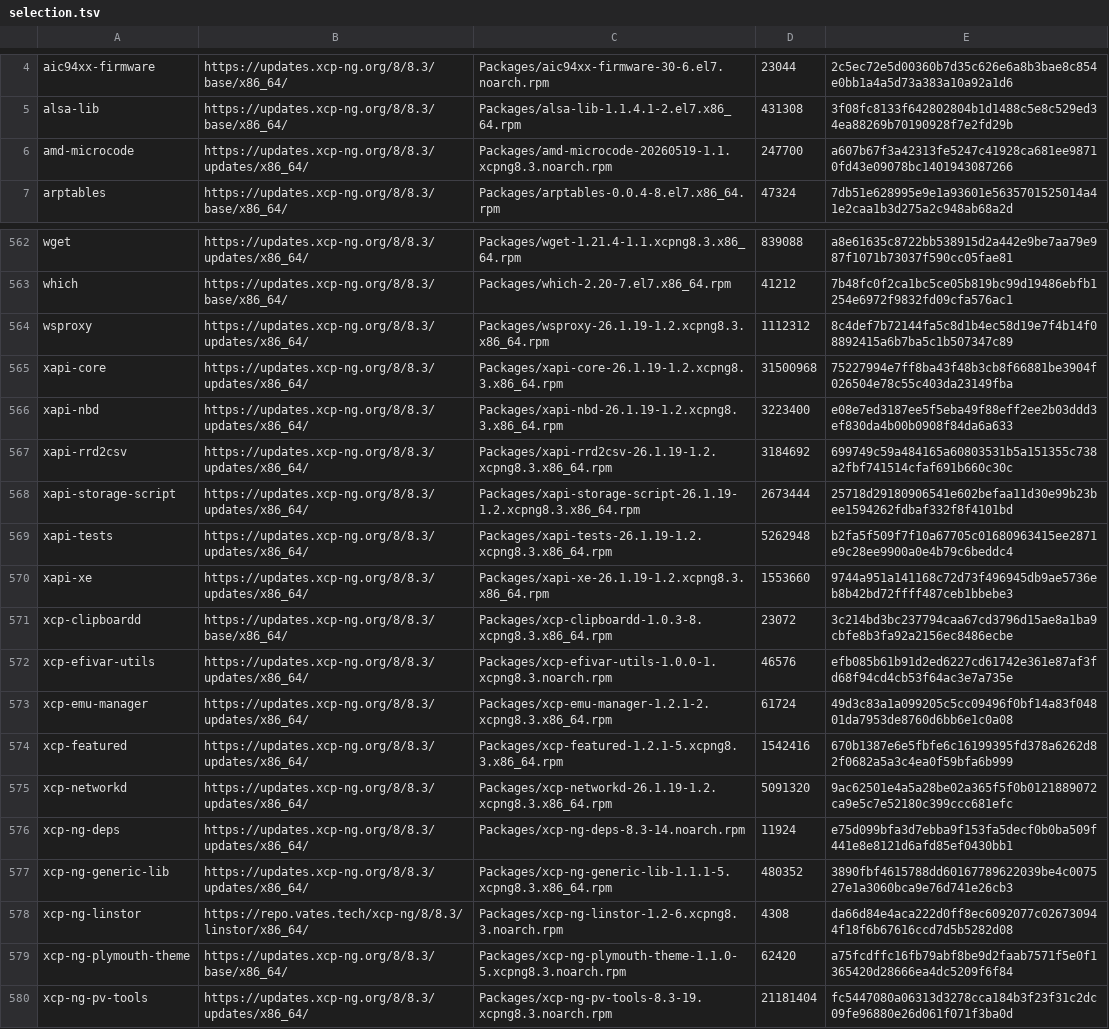
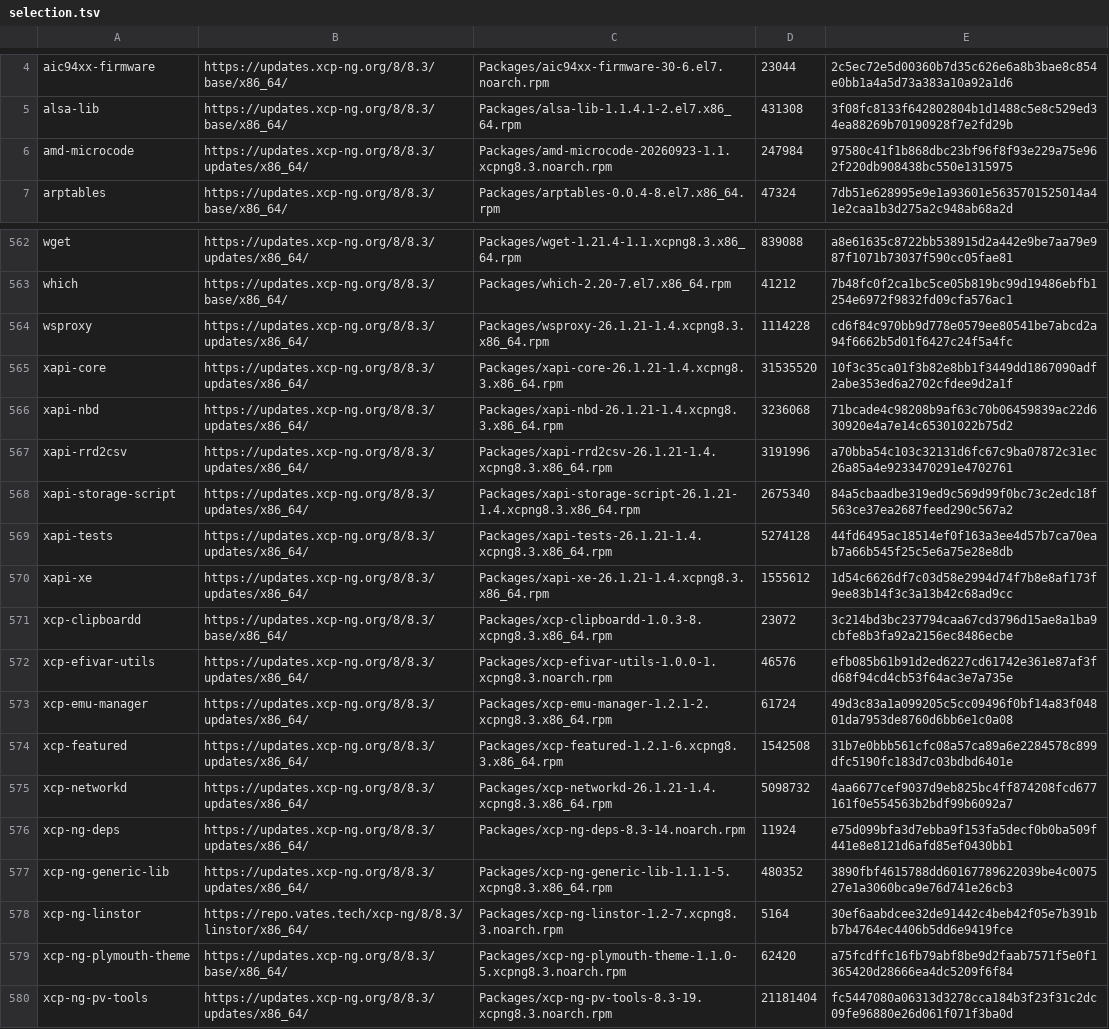
Before and after one commit to 6a8i/fragata-host-updates, a TSV file: 8.3-testing/selection.tsv, drawn as a sheet; only a part is shown, gaps mark what is left out; the diff covers the shown part only.

```diff
--- a/8.3-testing/selection.tsv
+++ b/8.3-testing/selection.tsv
@@ -5,3 +5,3 @@ aic94xx-firmware	https://updates.xcp-ng.org/8/8.3/base/x86_64/	Packages/aic94xx-
 alsa-lib	https://updates.xcp-ng.org/8/8.3/base/x86_64/	Packages/alsa-lib-1.1.4.1-2.el7.x86_64.rpm	431308	3f08fc8133f642802804b1d1488c5e8c529ed34ea88269b70190928f7e2fd29b
-amd-microcode	https://updates.xcp-ng.org/8/8.3/updates/x86_64/	Packages/amd-microcode-20260519-1.1.xcpng8.3.noarch.rpm	247700	a607b67f3a42313fe5247c41928ca681ee98710fd43e09078bc1401943087266
+amd-microcode	https://updates.xcp-ng.org/8/8.3/updates/x86_64/	Packages/amd-microcode-20260923-1.1.xcpng8.3.noarch.rpm	247984	97580c41f1b868dbc23bf96f8f93e229a75e962f220db908438bc550e1315975
 arptables	https://updates.xcp-ng.org/8/8.3/base/x86_64/	Packages/arptables-0.0.4-8.el7.x86_64.rpm	47324	7db51e628995e9e1a93601e5635701525014a41e2caa1b3d275a2c948ab68a2d
@@ -563,9 +563,9 @@ wget	https://updates.xcp-ng.org/8/8.3/updates/x86_64/	Packages/wget-1.21.4-1.1.x
 which	https://updates.xcp-ng.org/8/8.3/base/x86_64/	Packages/which-2.20-7.el7.x86_64.rpm	41212	7b48fc0f2ca1bc5ce05b819bc99d19486ebfb1254e6972f9832fd09cfa576ac1
-wsproxy	https://updates.xcp-ng.org/8/8.3/updates/x86_64/	Packages/wsproxy-26.1.19-1.2.xcpng8.3.x86_64.rpm	1112312	8c4def7b72144fa5c8d1b4ec58d19e7f4b14f08892415a6b7ba5c1b507347c89
-xapi-core	https://updates.xcp-ng.org/8/8.3/updates/x86_64/	Packages/xapi-core-26.1.19-1.2.xcpng8.3.x86_64.rpm	31500968	75227994e7ff8ba43f48b3cb8f66881be3904f026504e78c55c403da23149fba
-xapi-nbd	https://updates.xcp-ng.org/8/8.3/updates/x86_64/	Packages/xapi-nbd-26.1.19-1.2.xcpng8.3.x86_64.rpm	3223400	e08e7ed3187ee5f5eba49f88eff2ee2b03ddd3ef830da4b00b0908f84da6a633
-xapi-rrd2csv	https://updates.xcp-ng.org/8/8.3/updates/x86_64/	Packages/xapi-rrd2csv-26.1.19-1.2.xcpng8.3.x86_64.rpm	3184692	699749c59a484165a60803531b5a151355c738a2fbf741514cfaf691b660c30c
-xapi-storage-script	https://updates.xcp-ng.org/8/8.3/updates/x86_64/	Packages/xapi-storage-script-26.1.19-1.2.xcpng8.3.x86_64.rpm	2673444	25718d29180906541e602befaa11d30e99b23bee1594262fdbaf332f8f4101bd
-xapi-tests	https://updates.xcp-ng.org/8/8.3/updates/x86_64/	Packages/xapi-tests-26.1.19-1.2.xcpng8.3.x86_64.rpm	5262948	b2fa5f509f7f10a67705c01680963415ee2871e9c28ee9900a0e4b79c6beddc4
-xapi-xe	https://updates.xcp-ng.org/8/8.3/updates/x86_64/	Packages/xapi-xe-26.1.19-1.2.xcpng8.3.x86_64.rpm	1553660	9744a951a141168c72d73f496945db9ae5736eb8b42bd72ffff487ceb1bbebe3
+wsproxy	https://updates.xcp-ng.org/8/8.3/updates/x86_64/	Packages/wsproxy-26.1.21-1.4.xcpng8.3.x86_64.rpm	1114228	cd6f84c970bb9d778e0579ee80541be7abcd2a94f6662b5d01f6427c24f5a4fc
+xapi-core	https://updates.xcp-ng.org/8/8.3/updates/x86_64/	Packages/xapi-core-26.1.21-1.4.xcpng8.3.x86_64.rpm	31535520	10f3c35ca01f3b82e8bb1f3449dd1867090adf2abe353ed6a2702cfdee9d2a1f
+xapi-nbd	https://updates.xcp-ng.org/8/8.3/updates/x86_64/	Packages/xapi-nbd-26.1.21-1.4.xcpng8.3.x86_64.rpm	3236068	71bcade4c98208b9af63c70b06459839ac22d630920e4a7e14c65301022b75d2
+xapi-rrd2csv	https://updates.xcp-ng.org/8/8.3/updates/x86_64/	Packages/xapi-rrd2csv-26.1.21-1.4.xcpng8.3.x86_64.rpm	3191996	a70bba54c103c32131d6fc67c9ba07872c31ec26a85a4e9233470291e4702761
+xapi-storage-script	https://updates.xcp-ng.org/8/8.3/updates/x86_64/	Packages/xapi-storage-script-26.1.21-1.4.xcpng8.3.x86_64.rpm	2675340	84a5cbaadbe319ed9c569d99f0bc73c2edc18f563ce37ea2687feed290c567a2
+xapi-tests	https://updates.xcp-ng.org/8/8.3/updates/x86_64/	Packages/xapi-tests-26.1.21-1.4.xcpng8.3.x86_64.rpm	5274128	44fd6495ac18514ef0f163a3ee4d57b7ca70eab7a66b545f25c5e6a75e28e8db
+xapi-xe	https://updates.xcp-ng.org/8/8.3/updates/x86_64/	Packages/xapi-xe-26.1.21-1.4.xcpng8.3.x86_64.rpm	1555612	1d54c6626df7c03d58e2994d74f7b8e8af173f9ee83b14f3c3a13b42c68ad9cc
 xcp-clipboardd	https://updates.xcp-ng.org/8/8.3/base/x86_64/	Packages/xcp-clipboardd-1.0.3-8.xcpng8.3.x86_64.rpm	23072	3c214bd3bc237794caa67cd3796d15ae8a1ba9cbfe8b3fa92a2156ec8486ecbe
@@ -573,7 +573,7 @@ xcp-efivar-utils	https://updates.xcp-ng.org/8/8.3/updates/x86_64/	Packages/xcp-e
 xcp-emu-manager	https://updates.xcp-ng.org/8/8.3/updates/x86_64/	Packages/xcp-emu-manager-1.2.1-2.xcpng8.3.x86_64.rpm	61724	49d3c83a1a099205c5cc09496f0bf14a83f04801da7953de8760d6bb6e1c0a08
-xcp-featured	https://updates.xcp-ng.org/8/8.3/updates/x86_64/	Packages/xcp-featured-1.2.1-5.xcpng8.3.x86_64.rpm	1542416	670b1387e6e5fbfe6c16199395fd378a6262d82f0682a5a3c4ea0f59bfa6b999
-xcp-networkd	https://updates.xcp-ng.org/8/8.3/updates/x86_64/	Packages/xcp-networkd-26.1.19-1.2.xcpng8.3.x86_64.rpm	5091320	9ac62501e4a5a28be02a365f5f0b0121889072ca9e5c7e52180c399ccc681efc
+xcp-featured	https://updates.xcp-ng.org/8/8.3/updates/x86_64/	Packages/xcp-featured-1.2.1-6.xcpng8.3.x86_64.rpm	1542508	31b7e0bbb561cfc08a57ca89a6e2284578c899dfc5190fc183d7c03bdbd6401e
+xcp-networkd	https://updates.xcp-ng.org/8/8.3/updates/x86_64/	Packages/xcp-networkd-26.1.21-1.4.xcpng8.3.x86_64.rpm	5098732	4aa6677cef9037d9eb825bc4ff874208fcd677161f0e554563b2bdf99b6092a7
 xcp-ng-deps	https://updates.xcp-ng.org/8/8.3/updates/x86_64/	Packages/xcp-ng-deps-8.3-14.noarch.rpm	11924	e75d099bfa3d7ebba9f153fa5decf0b0ba509f441e8e8121d6afd85ef0430bb1
 xcp-ng-generic-lib	https://updates.xcp-ng.org/8/8.3/updates/x86_64/	Packages/xcp-ng-generic-lib-1.1.1-5.xcpng8.3.x86_64.rpm	480352	3890fbf4615788dd60167789622039be4c007527e1a3060bca9e76d741e26cb3
-xcp-ng-linstor	https://repo.vates.tech/xcp-ng/8/8.3/linstor/x86_64/	Packages/xcp-ng-linstor-1.2-6.xcpng8.3.noarch.rpm	4308	da66d84e4aca222d0ff8ec6092077c026730944f18f6b67616ccd7d5b5282d08
+xcp-ng-linstor	https://repo.vates.tech/xcp-ng/8/8.3/linstor/x86_64/	Packages/xcp-ng-linstor-1.2-7.xcpng8.3.noarch.rpm	5164	30ef6aabdcee32de91442c4beb42f05e7b391bb7b4764ec4406b5dd6e9419fce
 xcp-ng-plymouth-theme	https://updates.xcp-ng.org/8/8.3/base/x86_64/	Packages/xcp-ng-plymouth-theme-1.1.0-5.xcpng8.3.noarch.rpm	62420	a75fcdffc16fb79abf8be9d2faab7571f5e0f1365420d28666ea4dc5209f6f84
```
Also changed, not shown: 81 edited cells elsewhere in this file, 8.3-testing/signed.tsv, 16 other files.
